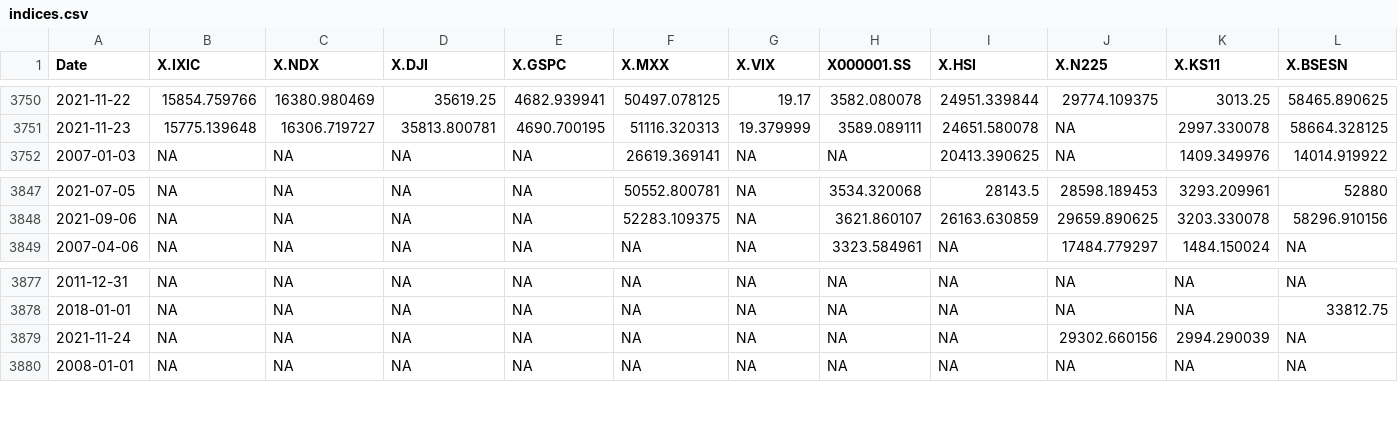
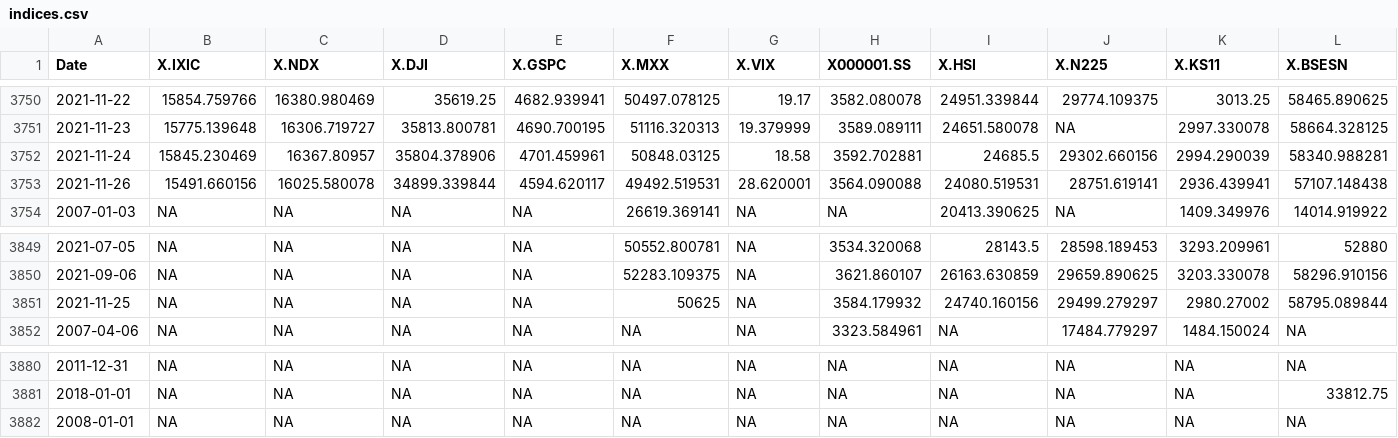
Before and after one commit to SymmetricSymplectic/AsApAnalytics, a CSV file: DATA/indices.csv, drawn as a sheet; only a part is shown, gaps mark what is left out; removed rows and columns are numbered as before the commit, all else as after; rows hold the shown columns only; the diff names each change by its address in the sheet, - before the commit and + after, or states it on an @@ line.

```diff
--- a/DATA/indices.csv
+++ b/DATA/indices.csv
+row 3752: 2021-11-24 | 15845.230469 | 16367.80957 | 35804.378906 | 4701.459961 | 50848.03125 | 18.58 | 3592.702881 | 24685.5 | 29302.660156 | 2994.290039 | 58340.988281
+row 3753: 2021-11-26 | 15491.660156 | 16025.580078 | 34899.339844 | 4594.620117 | 49492.519531 | 28.620001 | 3564.090088 | 24080.519531 | 28751.619141 | 2936.439941 | 57107.148438
+row 3851: 2021-11-25 | NA | NA | NA | NA | 50625 | NA | 3584.179932 | 24740.160156 | 29499.279297 | 2980.27002 | 58795.089844
-row 3879: 2021-11-24 | NA | NA | NA | NA | NA | NA | NA | NA | 29302.660156 | 2994.290039 | NA
```
Also changed, not shown: DATA/divisas.csv, DATA/usa_emisoras.csv, 6 other files.
